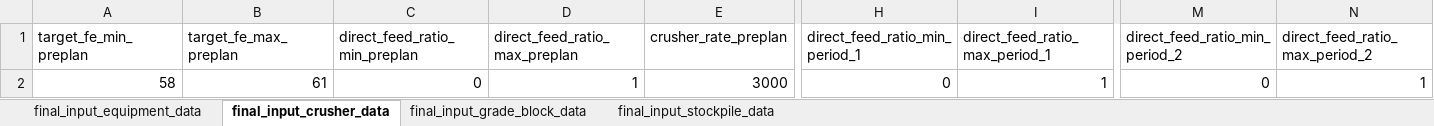
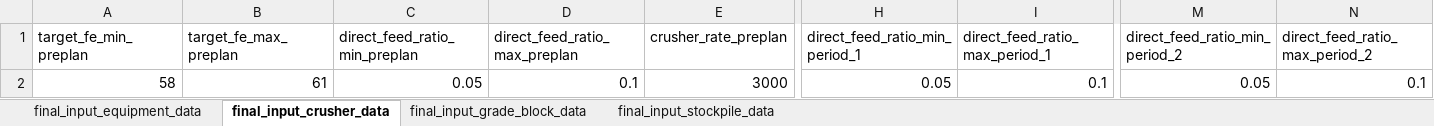
Before and after one commit to Arminium86/BlendMaster, an Excel workbook: blendmaster_backend_OOP/input/data.xlsx, sheet final_input_crusher_data, drawn as a sheet; only a part is shown, gaps mark what is left out; values as stored, in another font and other column widths than the file's, no borders; the diff names each change by its address in the sheet, - before the commit and + after, or states it on an @@ line.

```diff
--- a/blendmaster_backend_OOP/input/data.xlsx (sheet final_input_crusher_data)
+++ b/blendmaster_backend_OOP/input/data.xlsx (sheet final_input_crusher_data)
-C2 (direct_feed_ratio_min_preplan): 0
+C2 (direct_feed_ratio_min_preplan): 0.05
-D2 (direct_feed_ratio_max_preplan): 1
+D2 (direct_feed_ratio_max_preplan): 0.1
-H2 (direct_feed_ratio_min_period_1): 0
+H2 (direct_feed_ratio_min_period_1): 0.05
-I2 (direct_feed_ratio_max_period_1): 1
+I2 (direct_feed_ratio_max_period_1): 0.1
-M2 (direct_feed_ratio_min_period_2): 0
+M2 (direct_feed_ratio_min_period_2): 0.05
-N2 (direct_feed_ratio_max_period_2): 1
+N2 (direct_feed_ratio_max_period_2): 0.1
```
Also changed, not shown: sheet final_input_stockpile_data, sheet final_input_grade_block_data, 4 other files.
